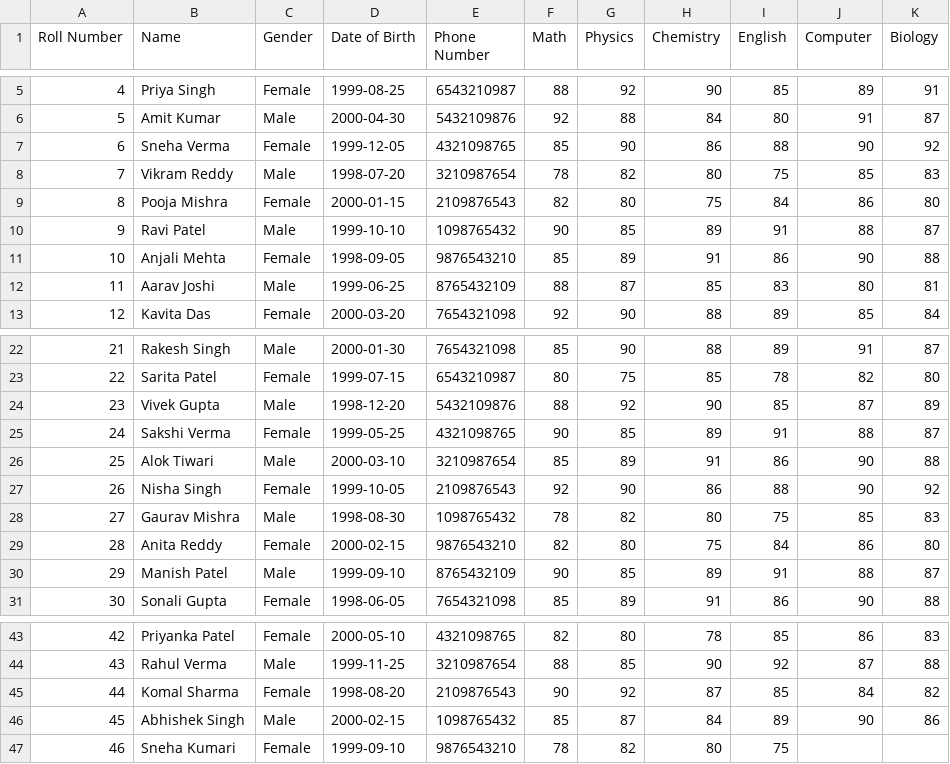
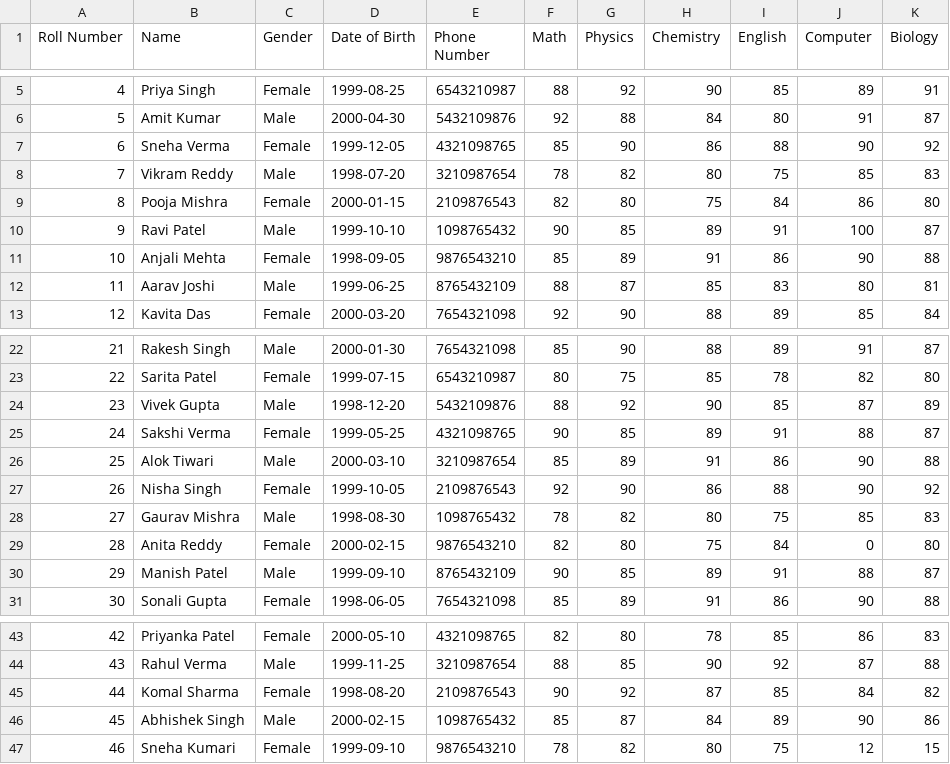
Before and after one commit to SiliconTable-AniketPandey/Python, a CSV file: Students_dataset.csv, drawn as a sheet; only a part is shown, gaps mark what is left out.

```diff
--- a/Students_dataset.csv
+++ b/Students_dataset.csv
@@ -9,3 +9,3 @@ Roll Number,Name,Gender,Date of Birth,Phone Number,Math,Physics,Chemistry,Englis
 8,Pooja Mishra,Female,2000-01-15,2109876543,82,80,75,84,86,80
-9,Ravi Patel,Male,1999-10-10,1098765432,90,85,89,91,88,87
+9,Ravi Patel,Male,1999-10-10,1098765432,90,85,89,91,100,87
 10,Anjali Mehta,Female,1998-09-05,9876543210,85,89,91,86,90,88
@@ -28,3 +28,3 @@ Roll Number,Name,Gender,Date of Birth,Phone Number,Math,Physics,Chemistry,Englis
 27,Gaurav Mishra,Male,1998-08-30,1098765432,78,82,80,75,85,83
-28,Anita Reddy,Female,2000-02-15,9876543210,82,80,75,84,86,80
+28,Anita Reddy,Female,2000-02-15,9876543210,82,80,75,84,0,80
 29,Manish Patel,Male,1999-09-10,8765432109,90,85,89,91,88,87
@@ -46,2 +46,2 @@ Roll Number,Name,Gender,Date of Birth,Phone Number,Math,Physics,Chemistry,Englis
 45,Abhishek Singh,Male,2000-02-15,1098765432,85,87,84,89,90,86
-46,Sneha Kumari,Female,1999-09-10,9876543210,78,82,80,75
+46,Sneha Kumari,Female,1999-09-10,9876543210,78,82,80,75,12,15
```
Also changed, not shown: 1 other file.
